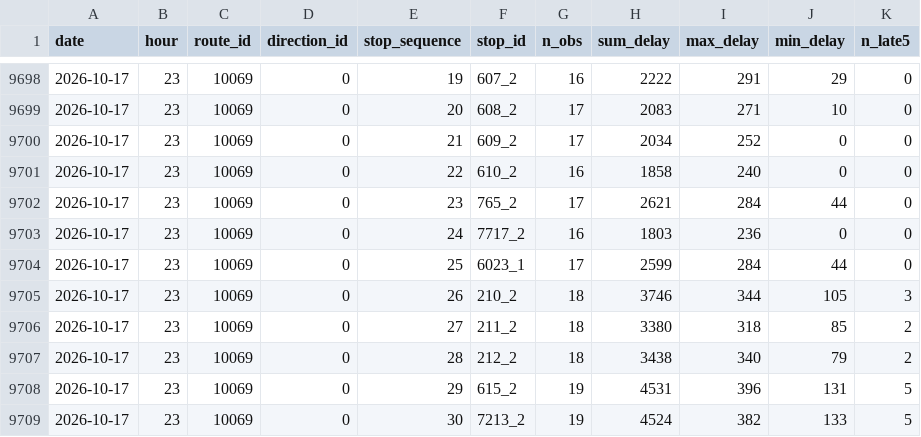
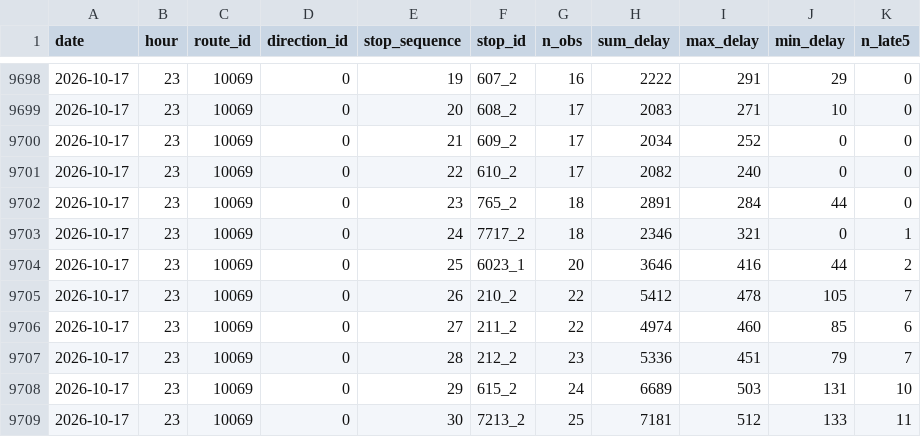
Before and after one commit to shita04/kyoto-bus-data, a CSV file: data_delay/2026-10-17.csv, drawn as a sheet; only a part is shown, gaps mark what is left out; the diff covers the shown part only.

```diff
--- a/data_delay/2026-10-17.csv
+++ b/data_delay/2026-10-17.csv
@@ -9700,10 +9700,10 @@ date,hour,route_id,direction_id,stop_sequence,stop_id,n_obs,sum_delay,max_delay,
 2026-10-17,23,10069,0,21,609_2,17,2034,252,0,0
-2026-10-17,23,10069,0,22,610_2,16,1858,240,0,0
-2026-10-17,23,10069,0,23,765_2,17,2621,284,44,0
-2026-10-17,23,10069,0,24,7717_2,16,1803,236,0,0
-2026-10-17,23,10069,0,25,6023_1,17,2599,284,44,0
-2026-10-17,23,10069,0,26,210_2,18,3746,344,105,3
-2026-10-17,23,10069,0,27,211_2,18,3380,318,85,2
-2026-10-17,23,10069,0,28,212_2,18,3438,340,79,2
-2026-10-17,23,10069,0,29,615_2,19,4531,396,131,5
-2026-10-17,23,10069,0,30,7213_2,19,4524,382,133,5
+2026-10-17,23,10069,0,22,610_2,17,2082,240,0,0
+2026-10-17,23,10069,0,23,765_2,18,2891,284,44,0
+2026-10-17,23,10069,0,24,7717_2,18,2346,321,0,1
+2026-10-17,23,10069,0,25,6023_1,20,3646,416,44,2
+2026-10-17,23,10069,0,26,210_2,22,5412,478,105,7
+2026-10-17,23,10069,0,27,211_2,22,4974,460,85,6
+2026-10-17,23,10069,0,28,212_2,23,5336,451,79,7
+2026-10-17,23,10069,0,29,615_2,24,6689,503,131,10
+2026-10-17,23,10069,0,30,7213_2,25,7181,512,133,11
```
Also changed, not shown: 4 edited cells elsewhere in this file, data/2026-10-17.csv.
